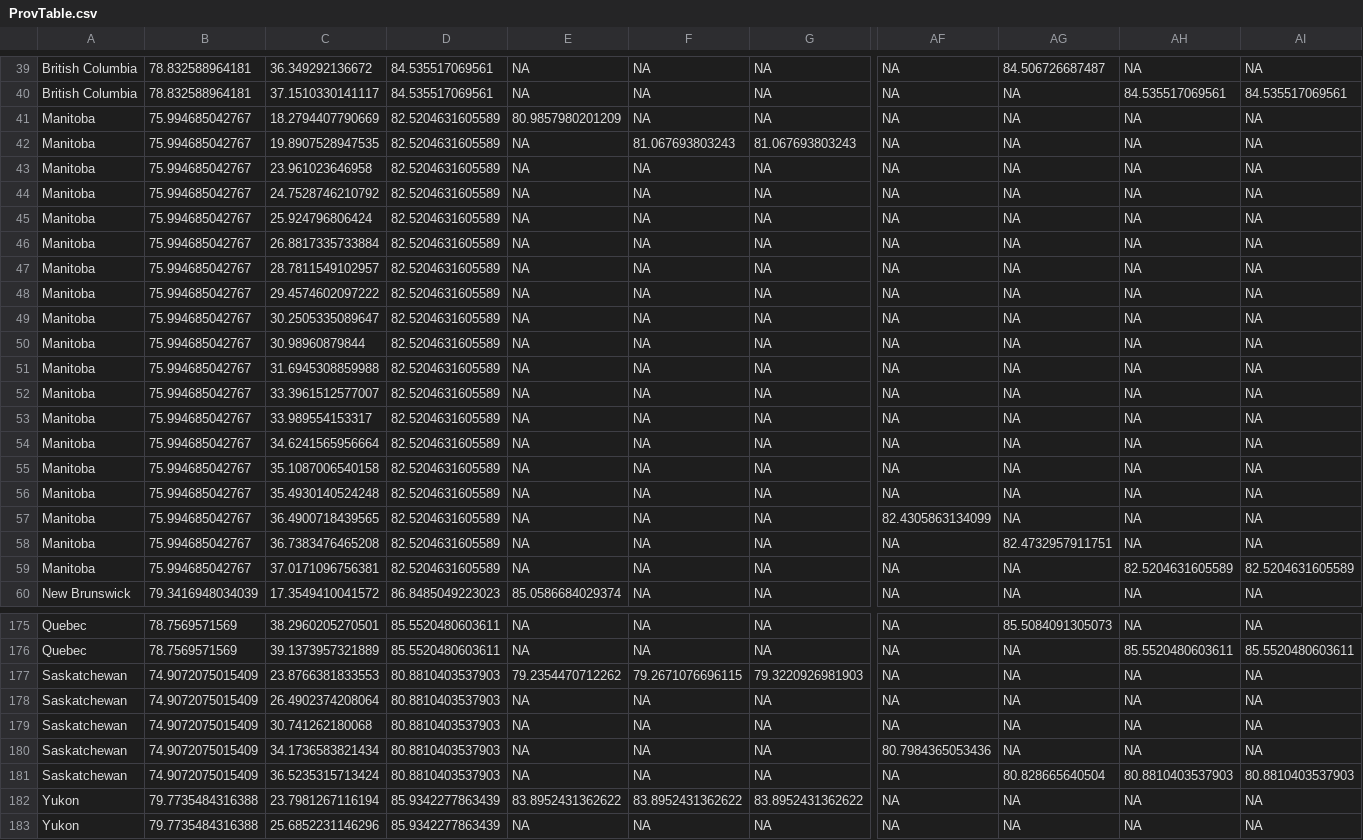
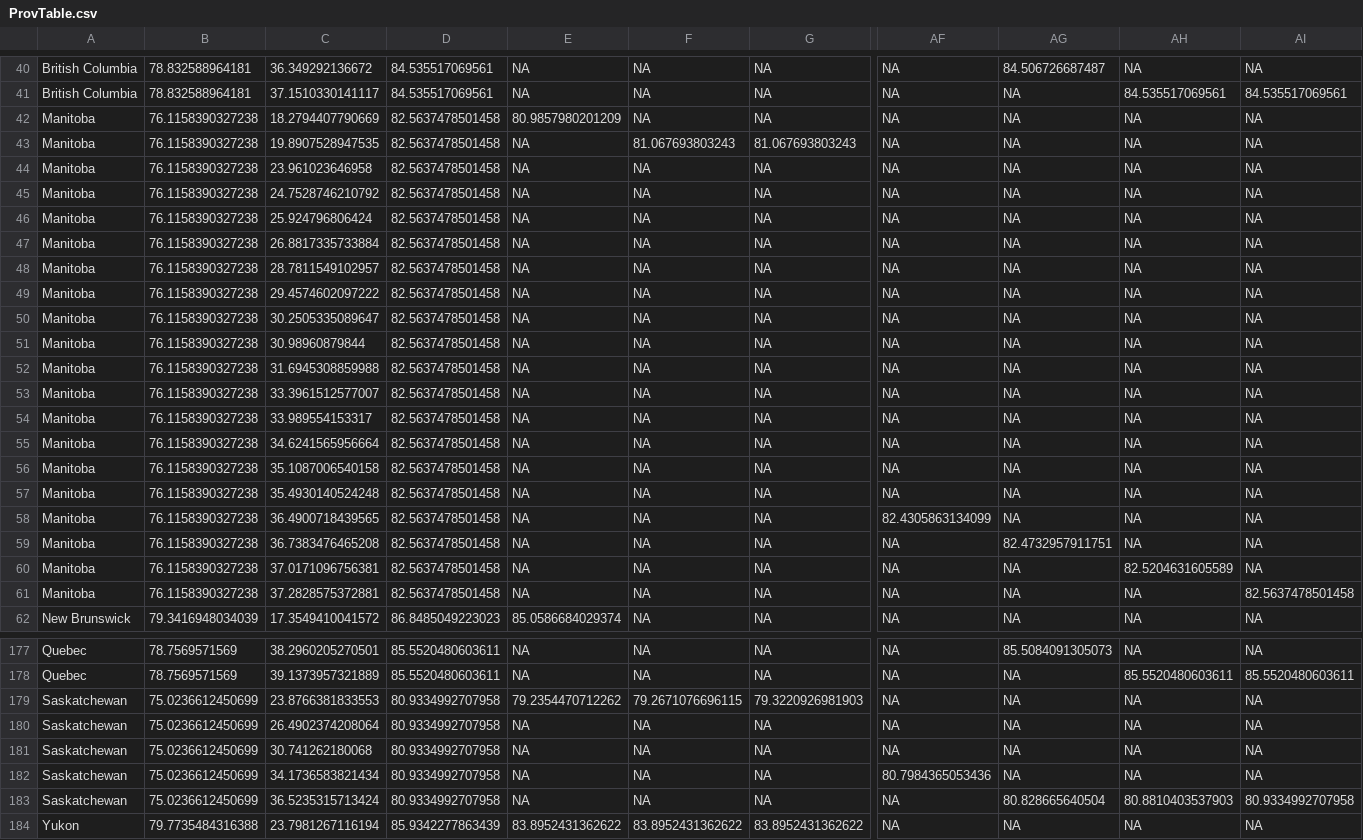
Before and after one commit to trevortombe/covidgraphs, a CSV file: Files/ProvTable.csv, drawn as a sheet; only a part is shown, gaps mark what is left out; the shorter side is filled out with more unchanged rows; addresses are those after the commit; rows hold the shown columns only; the diff covers the shown part only; the diff names each change by its address in the sheet, - before the commit and + after, or states it on an @@ line.

```diff
--- a/Files/ProvTable.csv
+++ b/Files/ProvTable.csv
-B42:B60: 75.994685042767
+B42:B60: 76.1158390327238
-D42:D60: 82.5204631605589
+D42:D60: 82.5637478501458
-AI60: 82.5204631605589
+AI60: NA
+row 61: Manitoba | 76.1158390327238 | 37.2828575372881 | 82.5637478501458 | NA | NA | NA | NA | NA | NA | 82.5637478501458
-B179:B183: 74.9072075015409
+B179:B183: 75.0236612450699
-D179:D183: 80.8810403537903
+D179:D183: 80.9334992707958
-AI183: 80.8810403537903
+AI183: 80.9334992707958
```
Also changed, not shown: 1 added row and 37 edited cells elsewhere in this file, Files/MapData.csv, Files/TimeSeries.csv, 52 other files.
